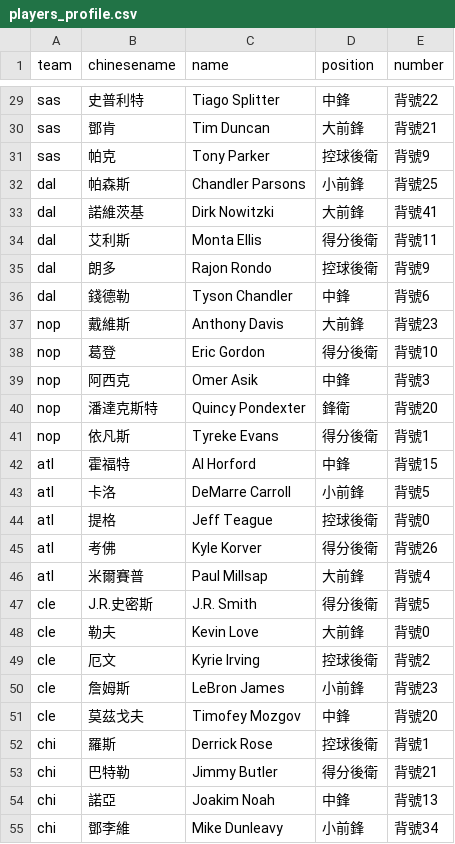
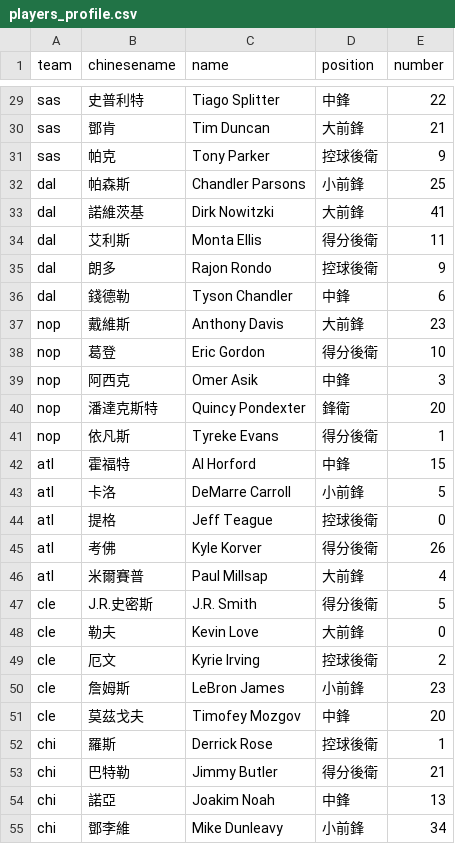
Before and after one commit to HappyBall/udnnbapass, a CSV file: data/players_profile.csv, drawn as a sheet; only a part is shown, gaps mark what is left out; the diff covers the shown part only; the diff names each change by its address in the sheet, - before the commit and + after, or states it on an @@ line.

```diff
--- a/data/players_profile.csv
+++ b/data/players_profile.csv
-E29 (number): 背號22
+E29 (number): 22
-E30 (number): 背號21
+E30 (number): 21
-E31 (number): 背號9
+E31 (number): 9
-E32 (number): 背號25
+E32 (number): 25
-E33 (number): 背號41
+E33 (number): 41
-E34 (number): 背號11
+E34 (number): 11
-E35 (number): 背號9
+E35 (number): 9
-E36 (number): 背號6
+E36 (number): 6
-E37 (number): 背號23
+E37 (number): 23
-E38 (number): 背號10
+E38 (number): 10
-E39 (number): 背號3
+E39 (number): 3
-E40 (number): 背號20
+E40 (number): 20
-E41 (number): 背號1
+E41 (number): 1
-E42 (number): 背號15
+E42 (number): 15
-E43 (number): 背號5
+E43 (number): 5
-E44 (number): 背號0
+E44 (number): 0
-E45 (number): 背號26
+E45 (number): 26
-E46 (number): 背號4
+E46 (number): 4
-E47 (number): 背號5
+E47 (number): 5
-E48 (number): 背號0
+E48 (number): 0
-E49 (number): 背號2
+E49 (number): 2
-E50 (number): 背號23
+E50 (number): 23
-E51 (number): 背號20
+E51 (number): 20
-E52 (number): 背號1
+E52 (number): 1
-E53 (number): 背號21
+E53 (number): 21
-E54 (number): 背號13
+E54 (number): 13
-E55 (number): 背號34
+E55 (number): 34
```
Also changed, not shown: 54 edited cells elsewhere in this file, 4 other files.
